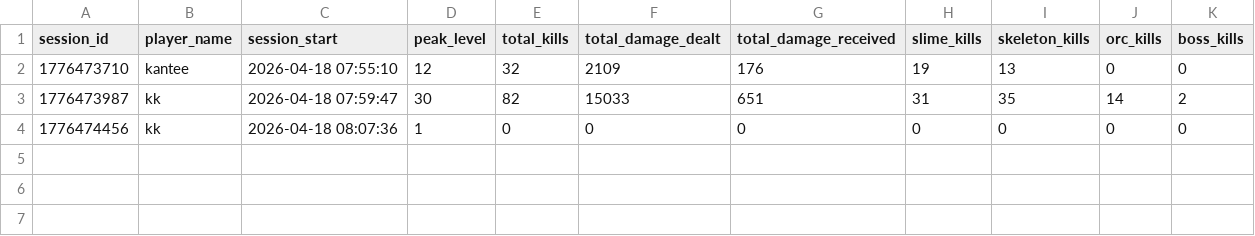
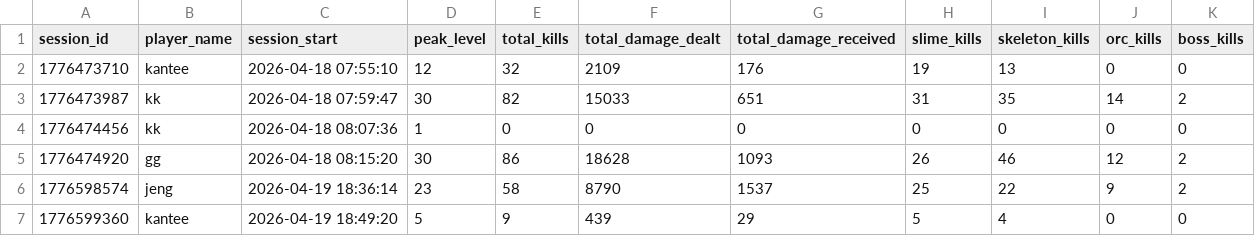
Before and after one commit to Kantee22/Deadline-Dungeon, a CSV file: stats_data/leaderboard.csv, drawn as a sheet.

```diff
--- a/stats_data/leaderboard.csv
+++ b/stats_data/leaderboard.csv
@@ -4 +4,4 @@ session_id,player_name,session_start,peak_level,total_kills,total_damage_dealt,t
 1776474456,kk,2026-04-18 08:07:36,1,0,0,0,0,0,0,0
+1776474920,gg,2026-04-18 08:15:20,30,86,18628,1093,26,46,12,2
+1776598574,jeng,2026-04-19 18:36:14,23,58,8790,1537,25,22,9,2
+1776599360,kantee,2026-04-19 18:49:20,5,9,439,29,5,4,0,0
```
Also changed, not shown: stats_data/death_cause.csv, stats_data/session_outcomes.csv, 12 other files.
